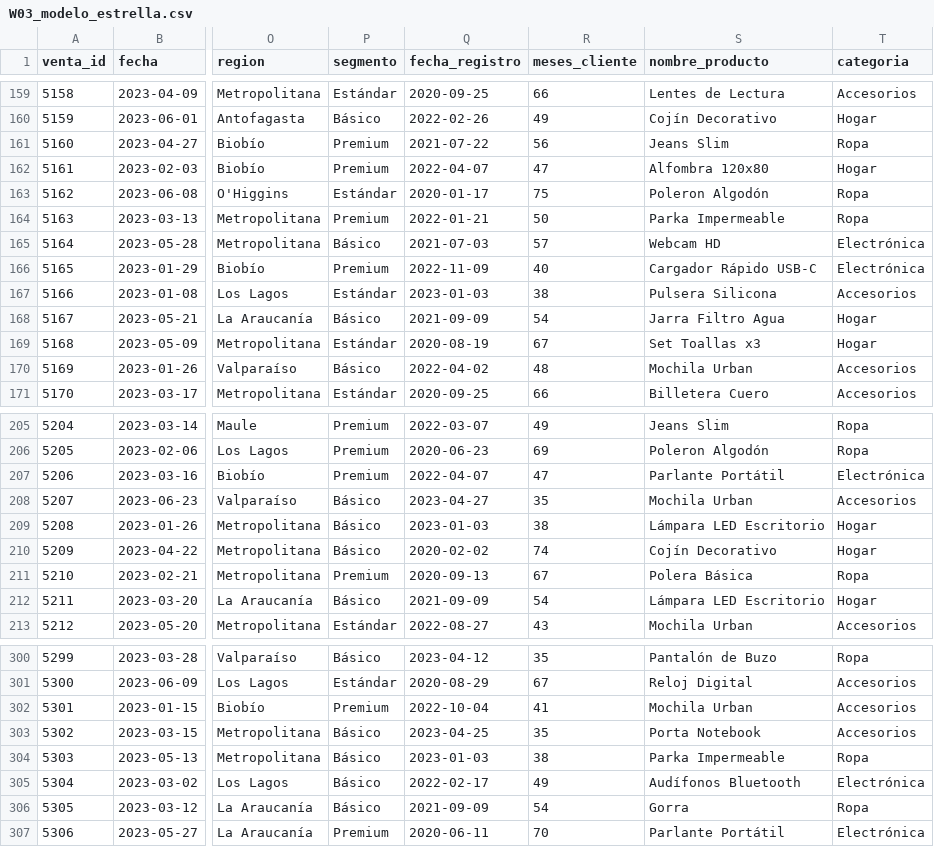
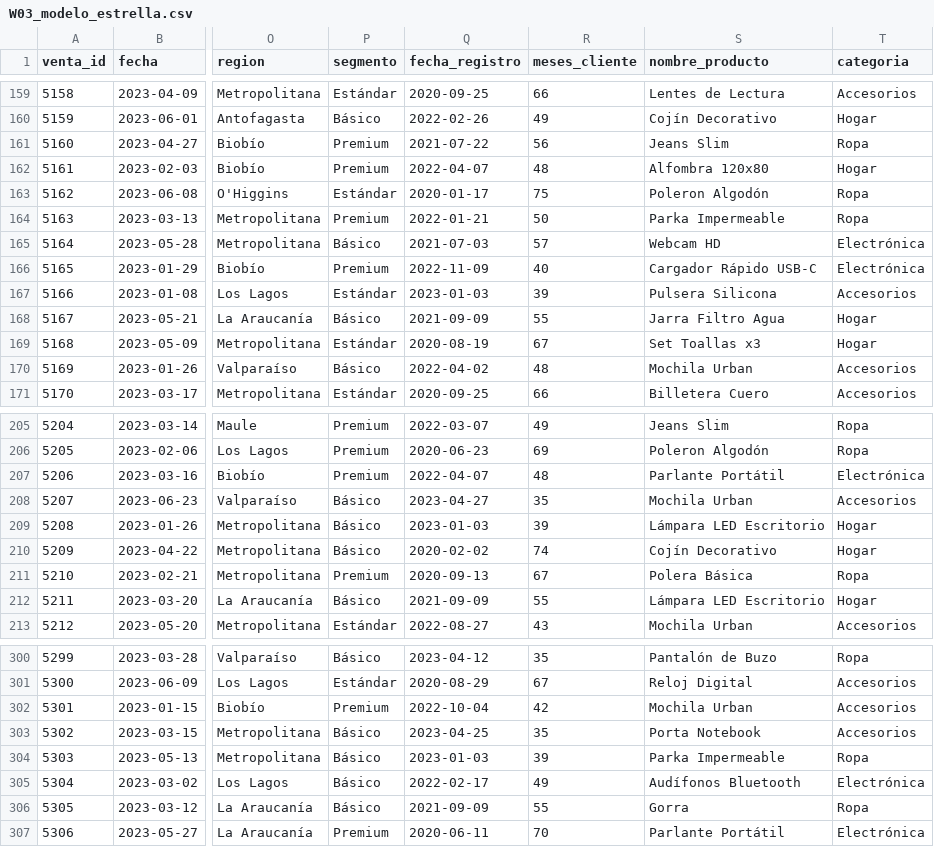
Before and after one commit to frzambra/big_data_analytics, a CSV file: labs/scripts/output_W03/W03_modelo_estrella.csv, drawn as a sheet; only a part is shown, gaps mark what is left out; the diff covers the shown part only; the diff names each change by its address in the sheet, - before the commit and + after, or states it on an @@ line.

```diff
--- a/labs/scripts/output_W03/W03_modelo_estrella.csv
+++ b/labs/scripts/output_W03/W03_modelo_estrella.csv
-R162 (meses_cliente): 47
+R162 (meses_cliente): 48
-R167 (meses_cliente): 38
+R167 (meses_cliente): 39
-R168 (meses_cliente): 54
+R168 (meses_cliente): 55
-R207 (meses_cliente): 47
+R207 (meses_cliente): 48
-R209 (meses_cliente): 38
+R209 (meses_cliente): 39
-R212 (meses_cliente): 54
+R212 (meses_cliente): 55
-R302 (meses_cliente): 41
+R302 (meses_cliente): 42
-R304 (meses_cliente): 38
+R304 (meses_cliente): 39
-R306 (meses_cliente): 54
+R306 (meses_cliente): 55
```
Also changed, not shown: 41 edited cells elsewhere in this file, 8 other files.
